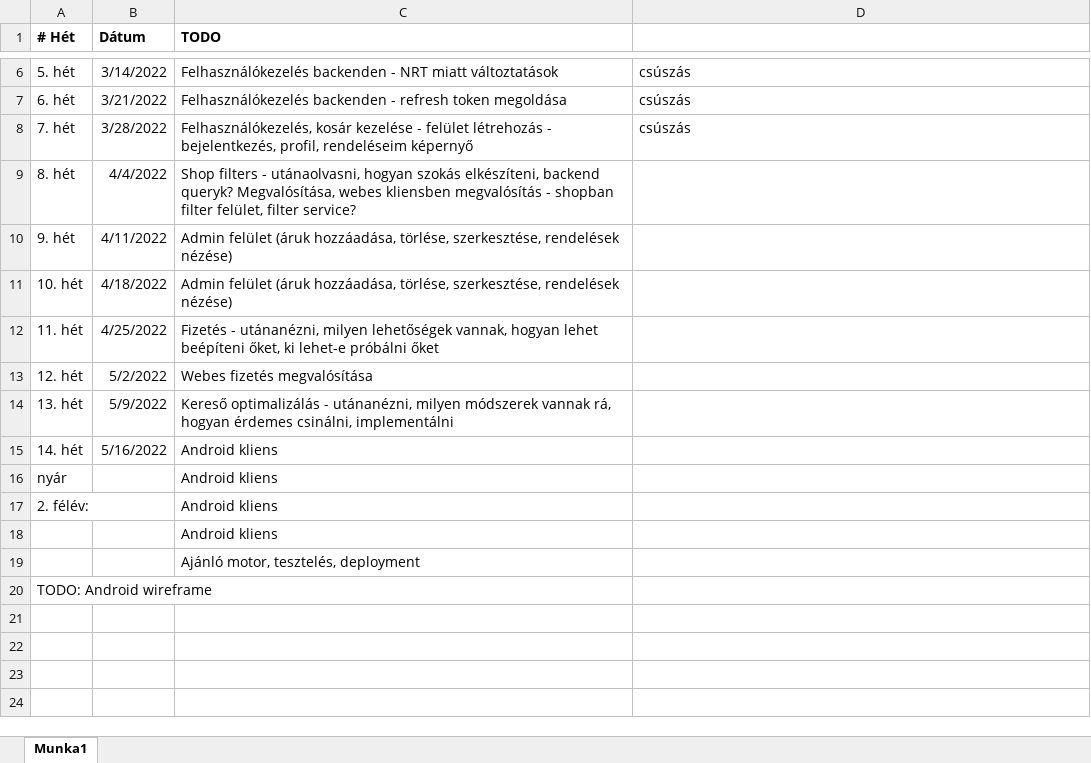
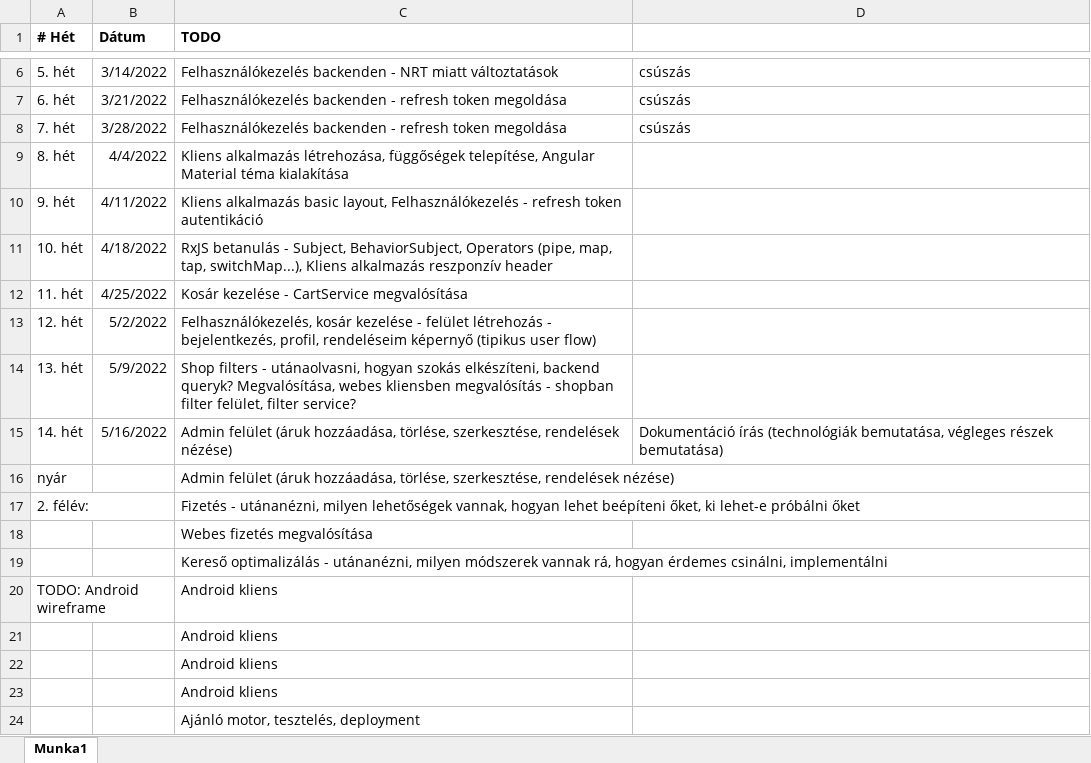
Before and after one commit to Maxtr0n/CurlycircleWebshop, an Excel workbook: schedule.xlsx, sheet Munka1, drawn as a sheet; only a part is shown, gaps mark what is left out; values as stored, in another font and other column widths than the file's, no borders; removed rows and columns are numbered as before the commit, all else as after; the diff names each change by its address in the sheet, - before the commit and + after, or states it on an @@ line.

```diff
--- a/schedule.xlsx (sheet Munka1)
+++ b/schedule.xlsx (sheet Munka1)
-C8 (TODO): Felhasználókezelés, kosár kezelése - felület létrehozás - bejelentkezés, profil, rendeléseim képernyő
+C8 (TODO): Felhasználókezelés backenden - refresh token megoldása
-C9 (TODO): Shop filters - utánaolvasni, hogyan szokás elkészíteni, backend queryk? Megvalósítása, webes kliensben megvalósítás - shopban filter felület, filter service?
+C9 (TODO): Kliens alkalmazás létrehozása, függőségek telepítése, Angular Material téma kialakítása
-C10 (TODO): Admin felület (áruk hozzáadása, törlése, szerkesztése, rendelések nézése)
+C10 (TODO): Kliens alkalmazás basic layout, Felhasználókezelés - refresh token autentikáció
-C11 (TODO): Admin felület (áruk hozzáadása, törlése, szerkesztése, rendelések nézése)
+C11 (TODO): RxJS betanulás - Subject, BehaviorSubject, Operators (pipe, map, tap, switchMap...), Kliens alkalmazás reszponzív header
-C12 (TODO): Fizetés - utánanézni, milyen lehetőségek vannak, hogyan lehet beépíteni őket, ki lehet-e próbálni őket
+C12 (TODO): Kosár kezelése - CartService megvalósítása
-C13 (TODO): Webes fizetés megvalósítása
+C13 (TODO): Felhasználókezelés, kosár kezelése - felület létrehozás - bejelentkezés, profil, rendeléseim képernyő (tipikus user flow)
-C14 (TODO): Kereső optimalizálás - utánanézni, milyen módszerek vannak rá, hogyan érdemes csinálni, implementálni
+C14 (TODO): Shop filters - utánaolvasni, hogyan szokás elkészíteni, backend queryk? Megvalósítása, webes kliensben megvalósítás - shopban filter felület, filter service?
-C15:C16 (TODO): Android kliens
+C15:C16 (TODO): Admin felület (áruk hozzáadása, törlése, szerkesztése, rendelések nézése)
-D15: (empty)
+D15: Dokumentáció írás (technológiák bemutatása, végleges részek bemutatása)
-C17 (TODO): Android kliens
+C17 (TODO): Fizetés - utánanézni, milyen lehetőségek vannak, hogyan lehet beépíteni őket, ki lehet-e próbálni őket
+row 18:  |  | Webes fizetés megvalósítása
+row 19:  |  | Kereső optimalizálás - utánanézni, milyen módszerek vannak rá, hogyan érdemes csinálni, implementálni
+row 20: TODO: Android wireframe |  | Android kliens
+row 21:  |  | Android kliens
+row 22:  |  | Android kliens
-row 20: TODO: Android wireframe
```
Also changed, not shown: 40 other files.
